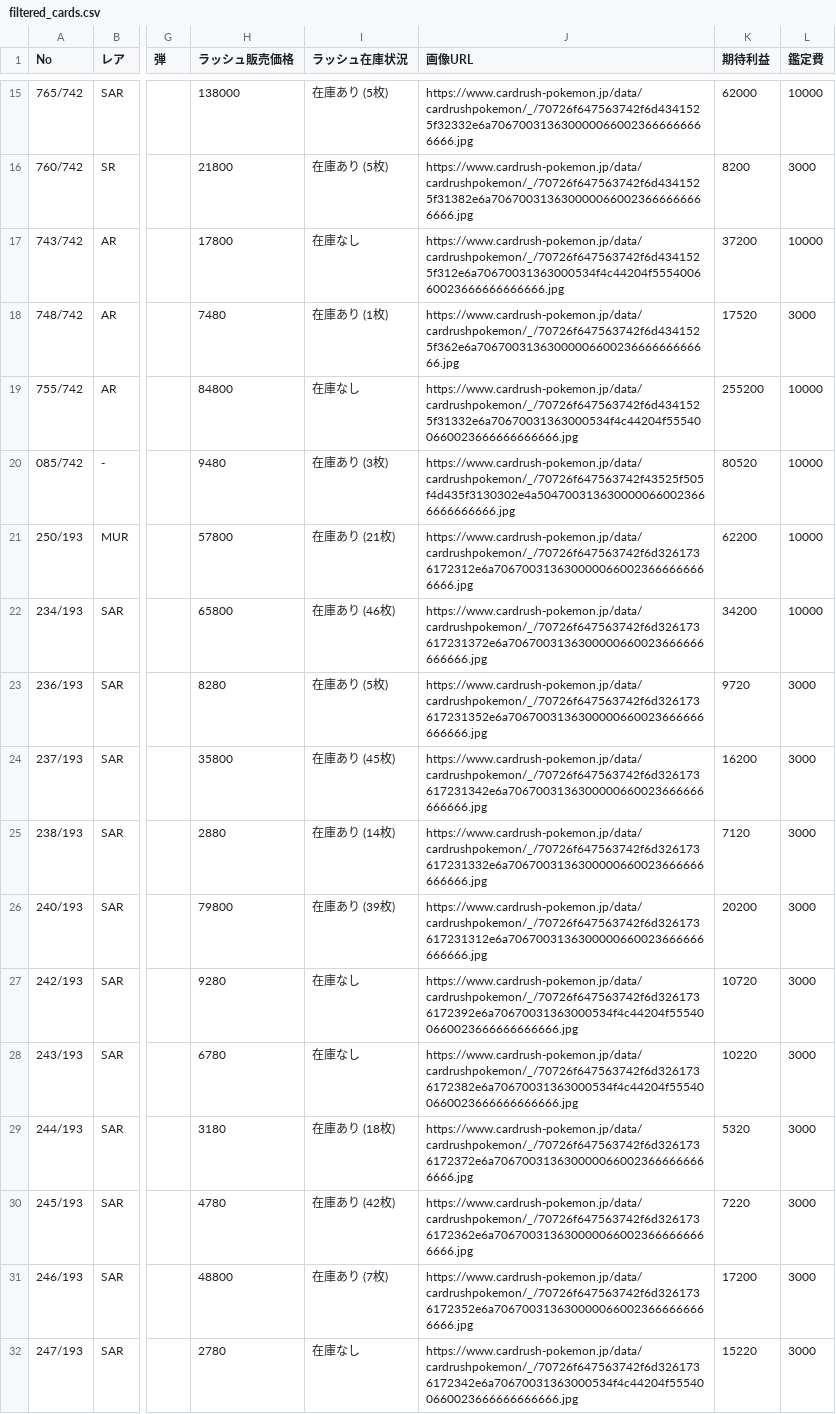
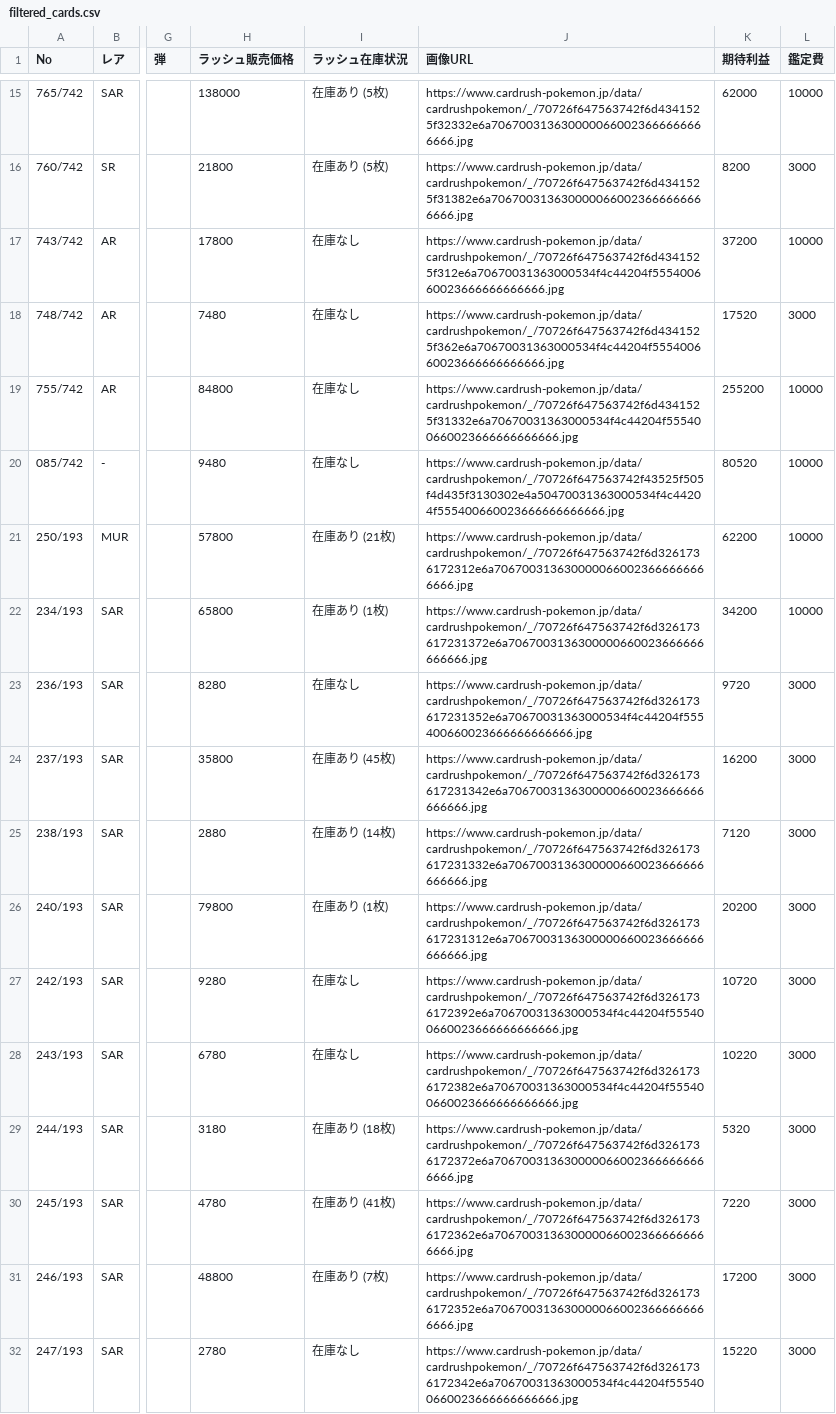
Before and after one commit to yousunafu/POKE-PSA10, a CSV file: filtered_cards.csv, drawn as a sheet; only a part is shown, gaps mark what is left out; the diff covers the shown part only; the diff names each change by its address in the sheet, - before the commit and + after, or states it on an @@ line.

```diff
--- a/filtered_cards.csv
+++ b/filtered_cards.csv
-I18 (ラッシュ在庫状況): 在庫あり (1枚)
+I18 (ラッシュ在庫状況): 在庫なし
-J18 (画像URL): https://www.cardrush-pokemon.jp/data/cardrushpokemon/_/70726f647563742f6d4341525f362e6a7067003136300000660023666666666666.jpg
+J18 (画像URL): https://www.cardrush-pokemon.jp/data/cardrushpokemon/_/70726f647563742f6d4341525f362e6a70670031363000534f4c44204f555400660023666666666666.jpg
-I20 (ラッシュ在庫状況): 在庫あり (3枚)
+I20 (ラッシュ在庫状況): 在庫なし
-J20 (画像URL): https://www.cardrush-pokemon.jp/data/cardrushpokemon/_/70726f647563742f43525f505f4d435f3130302e4a5047003136300000660023666666666666.jpg
+J20 (画像URL): https://www.cardrush-pokemon.jp/data/cardrushpokemon/_/70726f647563742f43525f505f4d435f3130302e4a50470031363000534f4c44204f555400660023666666666666.jpg
-I22 (ラッシュ在庫状況): 在庫あり (46枚)
+I22 (ラッシュ在庫状況): 在庫あり (1枚)
-I23 (ラッシュ在庫状況): 在庫あり (5枚)
+I23 (ラッシュ在庫状況): 在庫なし
-J23 (画像URL): https://www.cardrush-pokemon.jp/data/cardrushpokemon/_/70726f647563742f6d326173617231352e6a7067003136300000660023666666666666.jpg
+J23 (画像URL): https://www.cardrush-pokemon.jp/data/cardrushpokemon/_/70726f647563742f6d326173617231352e6a70670031363000534f4c44204f555400660023666666666666.jpg
-I26 (ラッシュ在庫状況): 在庫あり (39枚)
+I26 (ラッシュ在庫状況): 在庫あり (1枚)
-I30 (ラッシュ在庫状況): 在庫あり (42枚)
+I30 (ラッシュ在庫状況): 在庫あり (41枚)
```
Also changed, not shown: 1 added row and 121 edited cells elsewhere in this file, merged_card_data.csv.
